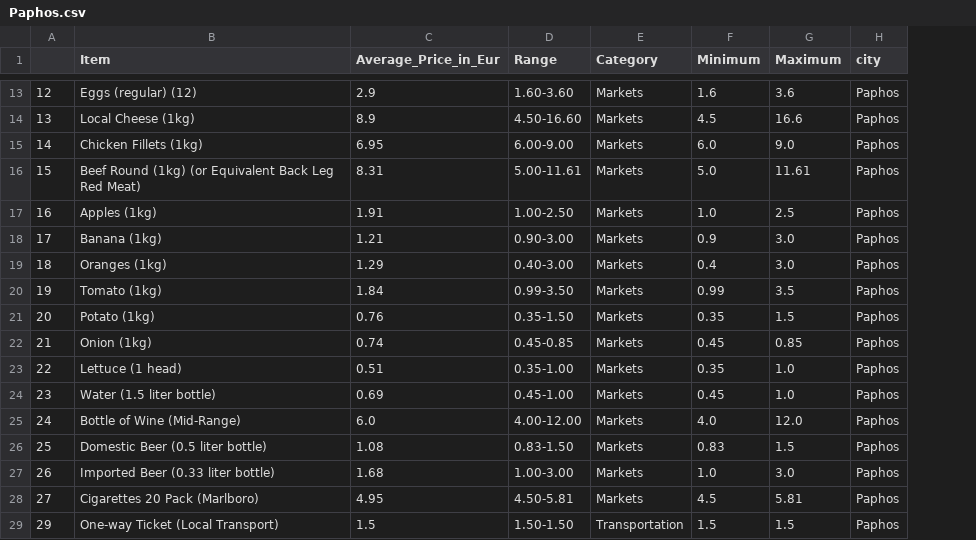
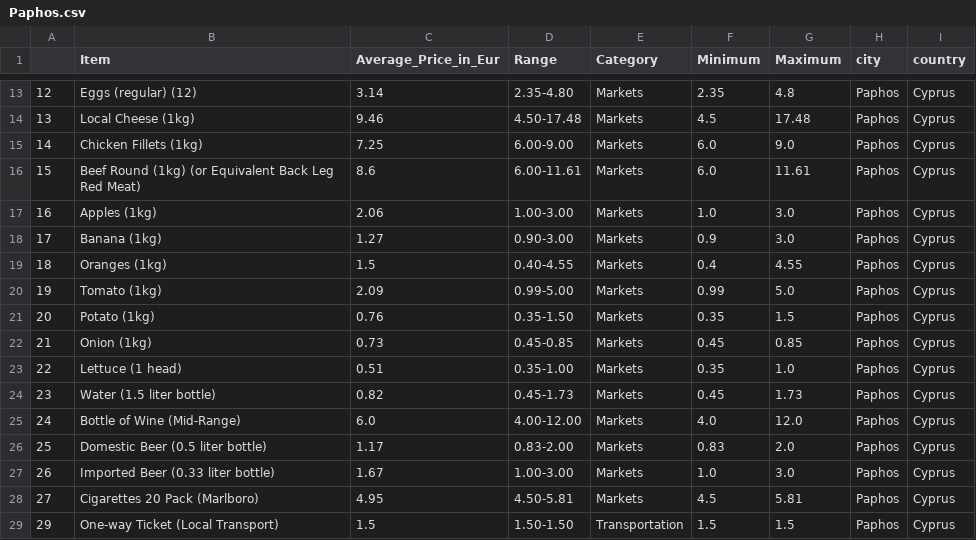
Before and after one commit to rotemwi/projects, a CSV file: Web Scraping/Cost of Living/Paphos.csv, drawn as a sheet; only a part is shown, gaps mark what is left out; the diff covers the shown part only; the diff names each change by its address in the sheet, - before the commit and + after, or states it on an @@ line.

```diff
--- a/Web Scraping/Cost of Living/Paphos.csv
+++ b/Web Scraping/Cost of Living/Paphos.csv
+column I (country), rows 13-29: all Cyprus
-C13 (Average_Price_in_Eur): 2.9
+C13 (Average_Price_in_Eur): 3.14
-D13 (Range): 1.60-3.60
+D13 (Range): 2.35-4.80
-F13 (Minimum): 1.6
+F13 (Minimum): 2.35
-G13 (Maximum): 3.6
+G13 (Maximum): 4.8
-C14 (Average_Price_in_Eur): 8.9
+C14 (Average_Price_in_Eur): 9.46
-D14 (Range): 4.50-16.60
+D14 (Range): 4.50-17.48
-G14 (Maximum): 16.6
+G14 (Maximum): 17.48
-C15 (Average_Price_in_Eur): 6.95
+C15 (Average_Price_in_Eur): 7.25
-C16 (Average_Price_in_Eur): 8.31
+C16 (Average_Price_in_Eur): 8.6
-D16 (Range): 5.00-11.61
+D16 (Range): 6.00-11.61
-F16 (Minimum): 5.0
+F16 (Minimum): 6.0
-C17 (Average_Price_in_Eur): 1.91
+C17 (Average_Price_in_Eur): 2.06
-D17 (Range): 1.00-2.50
+D17 (Range): 1.00-3.00
-G17 (Maximum): 2.5
+G17 (Maximum): 3.0
-C18 (Average_Price_in_Eur): 1.21
+C18 (Average_Price_in_Eur): 1.27
-C19 (Average_Price_in_Eur): 1.29
+C19 (Average_Price_in_Eur): 1.5
-D19 (Range): 0.40-3.00
+D19 (Range): 0.40-4.55
-G19 (Maximum): 3.0
+G19 (Maximum): 4.55
-C20 (Average_Price_in_Eur): 1.84
+C20 (Average_Price_in_Eur): 2.09
-D20 (Range): 0.99-3.50
+D20 (Range): 0.99-5.00
-G20 (Maximum): 3.5
+G20 (Maximum): 5.0
-C22 (Average_Price_in_Eur): 0.74
+C22 (Average_Price_in_Eur): 0.73
-C24 (Average_Price_in_Eur): 0.69
+C24 (Average_Price_in_Eur): 0.82
-D24 (Range): 0.45-1.00
+D24 (Range): 0.45-1.73
-G24 (Maximum): 1.0
+G24 (Maximum): 1.73
-C26 (Average_Price_in_Eur): 1.08
+C26 (Average_Price_in_Eur): 1.17
-D26 (Range): 0.83-1.50
+D26 (Range): 0.83-2.00
-G26 (Maximum): 1.5
+G26 (Maximum): 2.0
-C27 (Average_Price_in_Eur): 1.68
+C27 (Average_Price_in_Eur): 1.67
```
Also changed, not shown: 82 edited cells elsewhere in this file, Web Scraping/Cost of Living/Rehovot.csv, Web Scraping/Cost of Living/Rishon-Leziyyon.csv, 27 other files.
